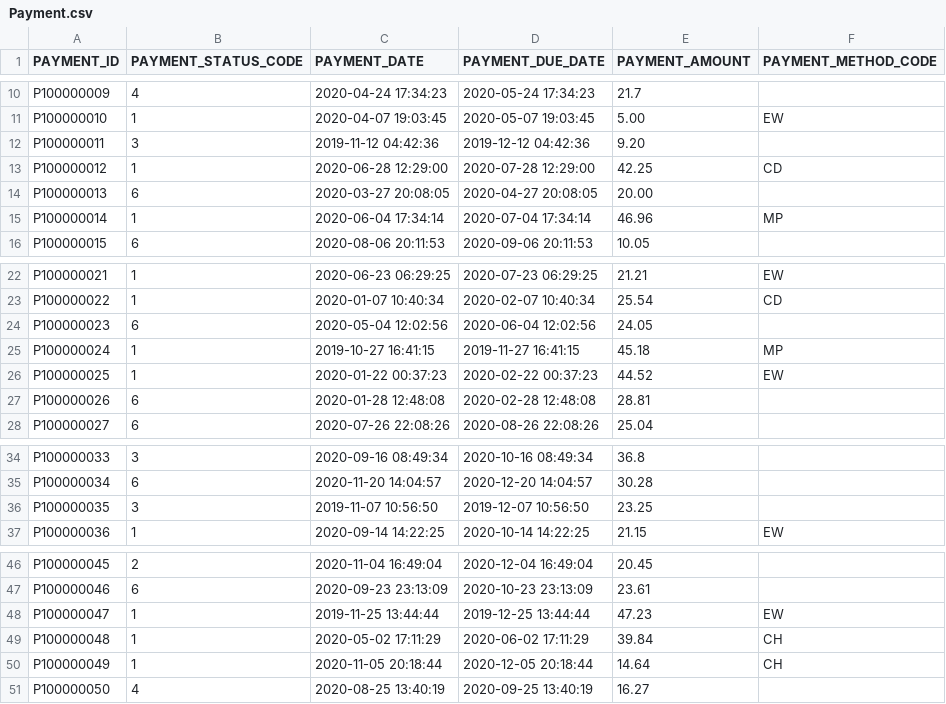
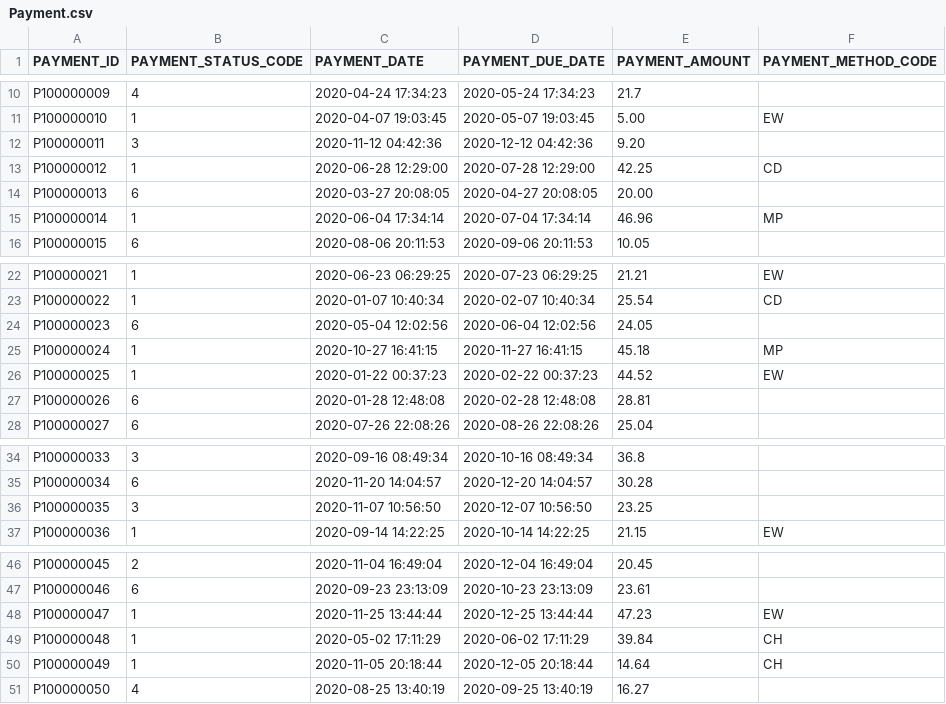
Before and after one commit to sejarasakura/DSA-Group-3-Assignment, a CSV file: WebApplication/data/Payment.csv, drawn as a sheet; only a part is shown, gaps mark what is left out.

```diff
--- a/WebApplication/data/Payment.csv
+++ b/WebApplication/data/Payment.csv
@@ -11,3 +11,3 @@ P100000009,4,2020-04-24 17:34:23,2020-05-24 17:34:23,21.7,
 P100000010,1,2020-04-07 19:03:45,2020-05-07 19:03:45,5.00,EW
-P100000011,3,2019-11-12 04:42:36,2019-12-12 04:42:36,9.20,
+P100000011,3,2020-11-12 04:42:36,2020-12-12 04:42:36,9.20,
 P100000012,1,2020-06-28 12:29:00,2020-07-28 12:29:00,42.25,CD
@@ -24,3 +24,3 @@ P100000022,1,2020-01-07 10:40:34,2020-02-07 10:40:34,25.54,CD
 P100000023,6,2020-05-04 12:02:56,2020-06-04 12:02:56,24.05,
-P100000024,1,2019-10-27 16:41:15,2019-11-27 16:41:15,45.18,MP
+P100000024,1,2020-10-27 16:41:15,2020-11-27 16:41:15,45.18,MP
 P100000025,1,2020-01-22 00:37:23,2020-02-22 00:37:23,44.52,EW
@@ -35,3 +35,3 @@ P100000033,3,2020-09-16 08:49:34,2020-10-16 08:49:34,36.8,
 P100000034,6,2020-11-20 14:04:57,2020-12-20 14:04:57,30.28,
-P100000035,3,2019-11-07 10:56:50,2019-12-07 10:56:50,23.25,
+P100000035,3,2020-11-07 10:56:50,2020-12-07 10:56:50,23.25,
 P100000036,1,2020-09-14 14:22:25,2020-10-14 14:22:25,21.15,EW
@@ -47,3 +47,3 @@ P100000045,2,2020-11-04 16:49:04,2020-12-04 16:49:04,20.45,
 P100000046,6,2020-09-23 23:13:09,2020-10-23 23:13:09,23.61,
-P100000047,1,2019-11-25 13:44:44,2019-12-25 13:44:44,47.23,EW
+P100000047,1,2020-11-25 13:44:44,2020-12-25 13:44:44,47.23,EW
 P100000048,1,2020-05-02 17:11:29,2020-06-02 17:11:29,39.84,CH
```
Also changed, not shown: 26 other files.
